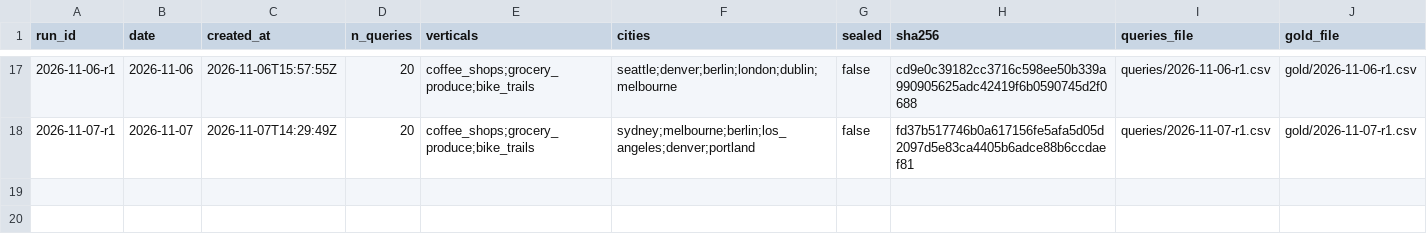
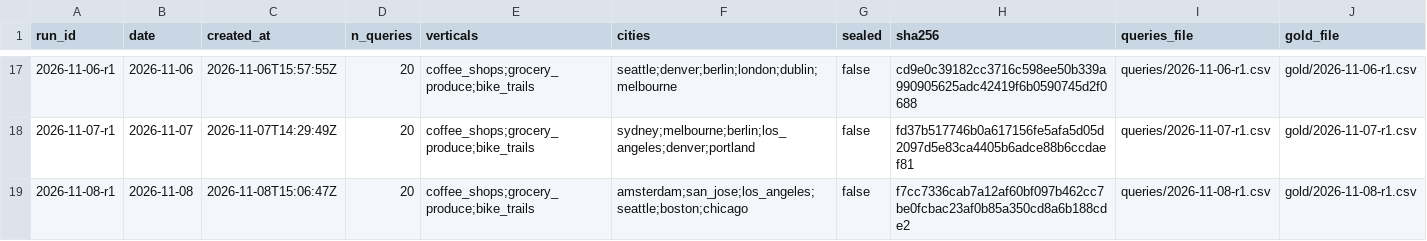
Before and after one commit to Anudha/BenchmarkLLMs-NoOverWrites, a CSV file: localbench/data/runs.csv, drawn as a sheet; only a part is shown, gaps mark what is left out.

```diff
--- a/localbench/data/runs.csv
+++ b/localbench/data/runs.csv
@@ -18 +18,2 @@ run_id,date,created_at,n_queries,verticals,cities,sealed,sha256,queries_file,gol
 2026-11-07-r1,2026-11-07,2026-11-07T14:29:49Z,20,coffee_shops;grocery_produce;bike_trails,sydney;melbourne;berlin;los_angeles;denver;portland,false,fd37b517746b0a617156fe5afa5d05d2097d5e83ca4405b6adce88b6ccdaef81,queries/2026-11-07-r1.csv,gold/2026-11-07-r1.csv
+2026-11-08-r1,2026-11-08,2026-11-08T15:06:47Z,20,coffee_shops;grocery_produce;bike_trails,amsterdam;san_jose;los_angeles;seattle;boston;chicago,false,f7cc7336cab7a12af60bf097b462cc7be0fcbac23af0b85a350cd8a6b188cde2,queries/2026-11-08-r1.csv,gold/2026-11-08-r1.csv
```
Also changed, not shown: localbench/data/days.csv, localbench/data/history.csv, 7 other files.
